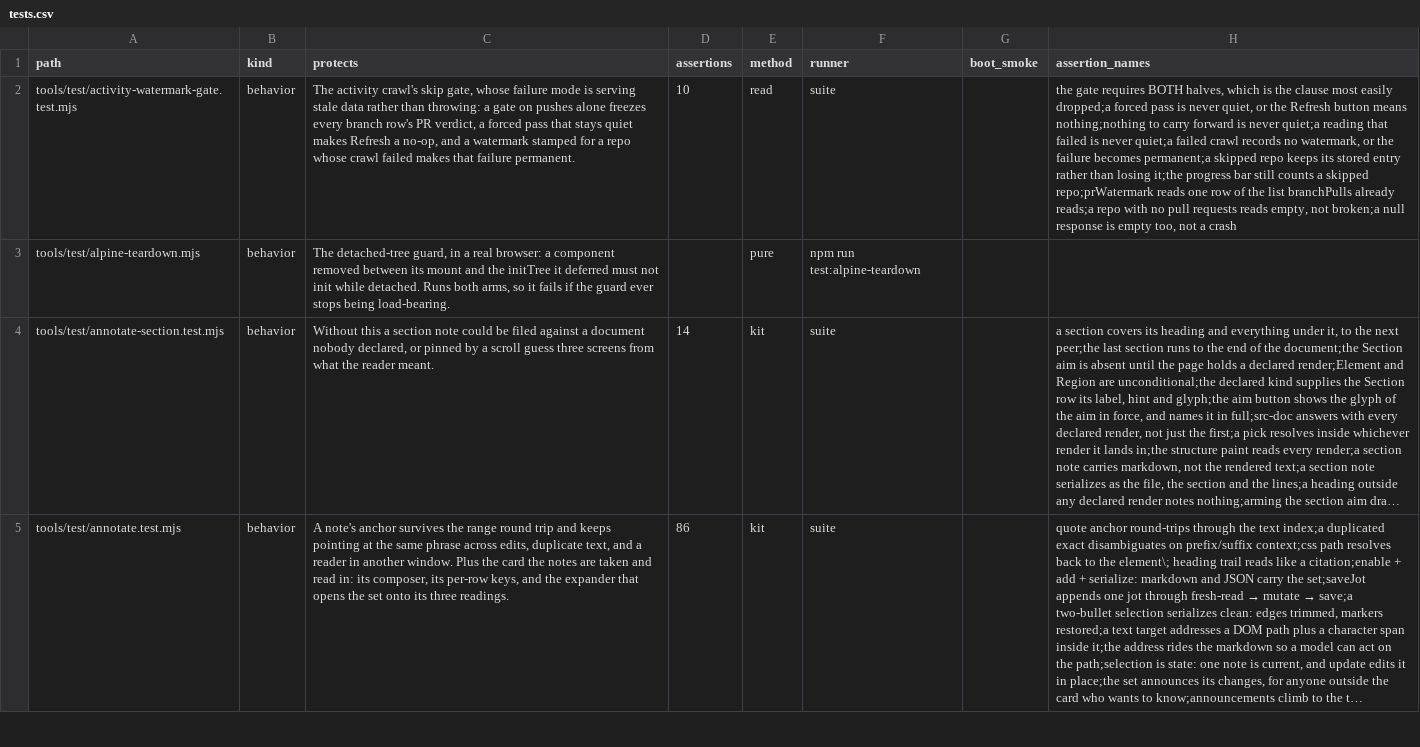
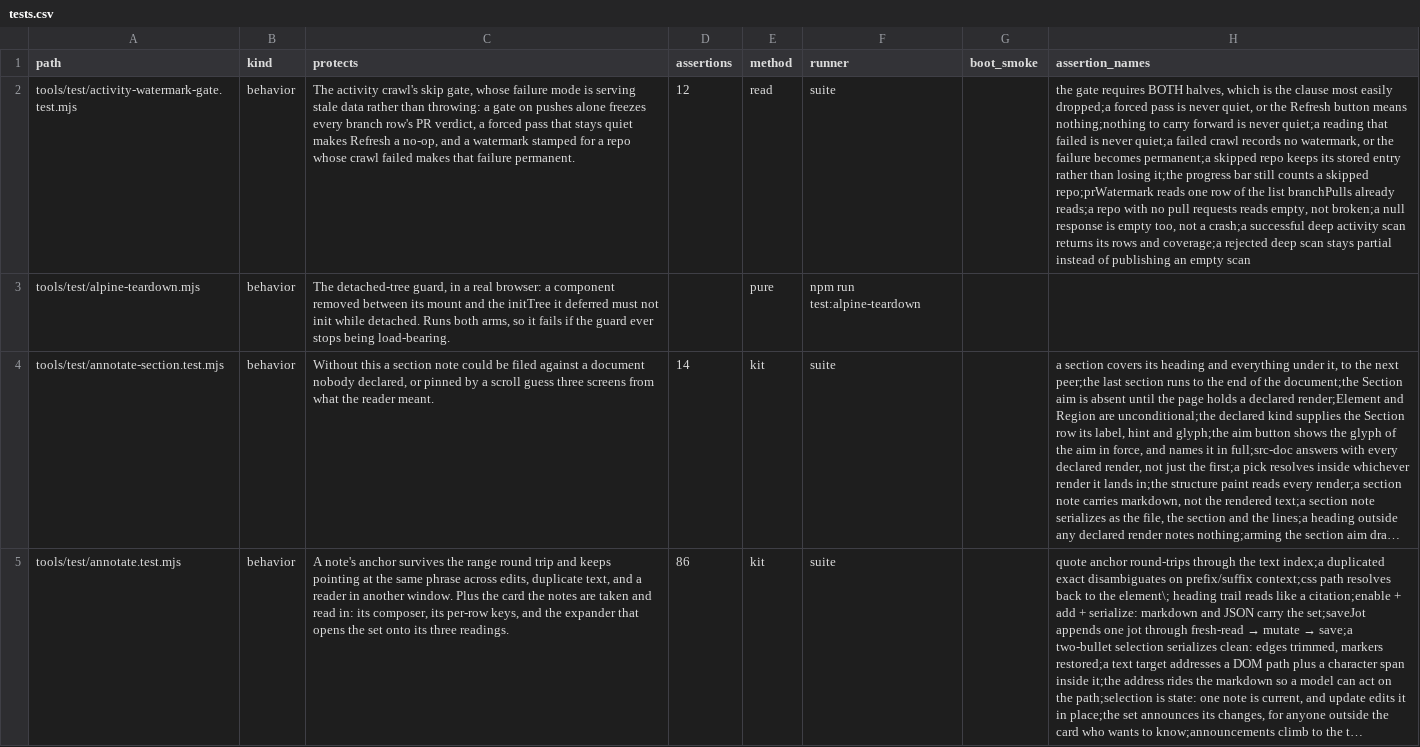
Before and after one commit to mehrlander/web-tools, a CSV file: docs/tests.csv, drawn as a sheet; only a part is shown; long unchanged cells end in …; the diff names each change by its address in the sheet, - before the commit and + after, or states it on an @@ line.

```diff
--- a/docs/tests.csv
+++ b/docs/tests.csv
-D2 (assertions): 10
+D2 (assertions): 12
-H2 (assertion_names): …not a crash
+H2 (assertion_names): …not a crash;a successful deep activity scan returns its rows and coverage;a rejected deep scan stays partial instead of publishing an empty scan
```
Also changed, not shown: docs/docs.csv, docs/kits.csv, 2 other files.
